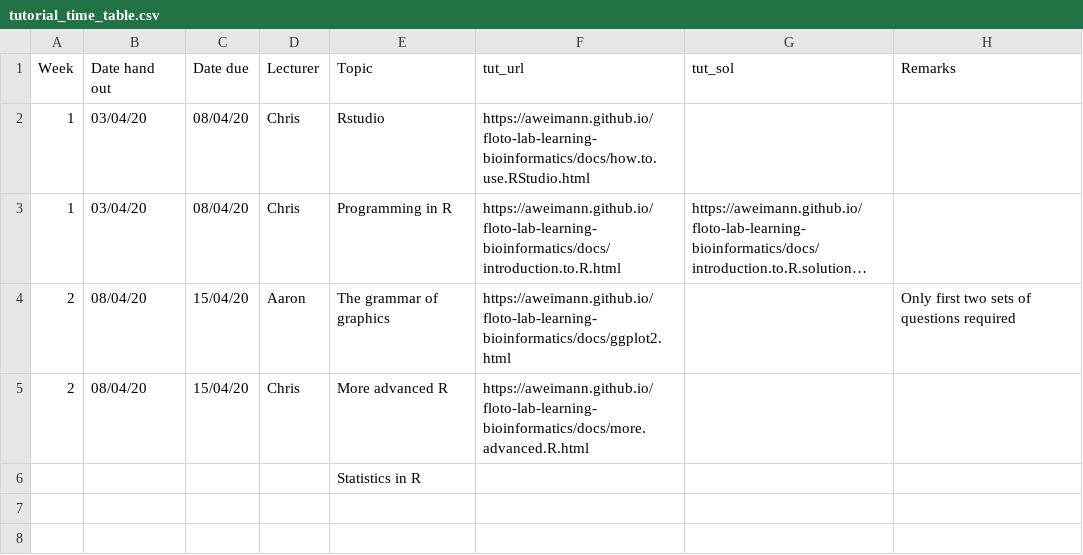
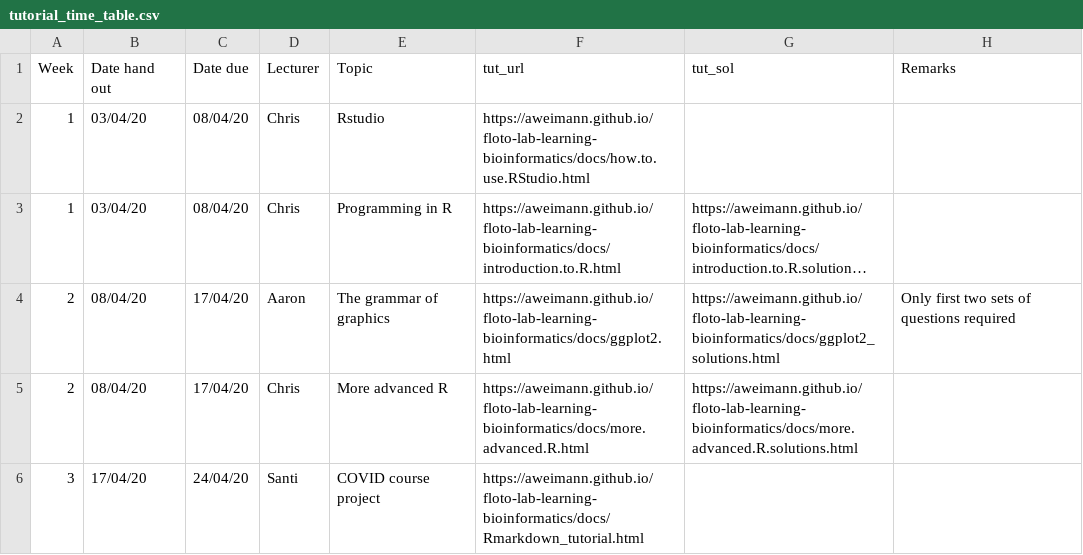
Before and after one commit to aweimann/floto-lab-learning-bioinformatics, a CSV file: docs/tables/tutorial_time_table.csv, drawn as a sheet; long unchanged cells end in …; removed rows and columns are numbered as before the commit, all else as after; the diff names each change by its address in the sheet, - before the commit and + after, or states it on an @@ line.

Commit message:
Added links to ggplot2, advanced R and the course project

```diff
--- a/docs/tables/tutorial_time_table.csv
+++ b/docs/tables/tutorial_time_table.csv
-C4:C5 (Date due): 15/04/20
+C4:C5 (Date due): 17/04/20
-G4 (tut_sol): (empty)
+G4 (tut_sol): https://aweimann.github.io/floto-lab-learning-bioinformatics/docs/ggplot2_solutions.html
-G5 (tut_sol): (empty)
+G5 (tut_sol): https://aweimann.github.io/floto-lab-learning-bioinformatics/docs/more.advanced.R.solutions.html
-row 6:  |  |  |  | Statistics in R
+row 6: 3 | 17/04/20 | 24/04/20 | Santi | COVID course project | https://aweimann.github.io/floto-lab-learning-bioinformatics/docs/Rmarkdown_tutorial.html
```
Also changed, not shown: tables/tutorial_time_table.csv, 1 other file.
